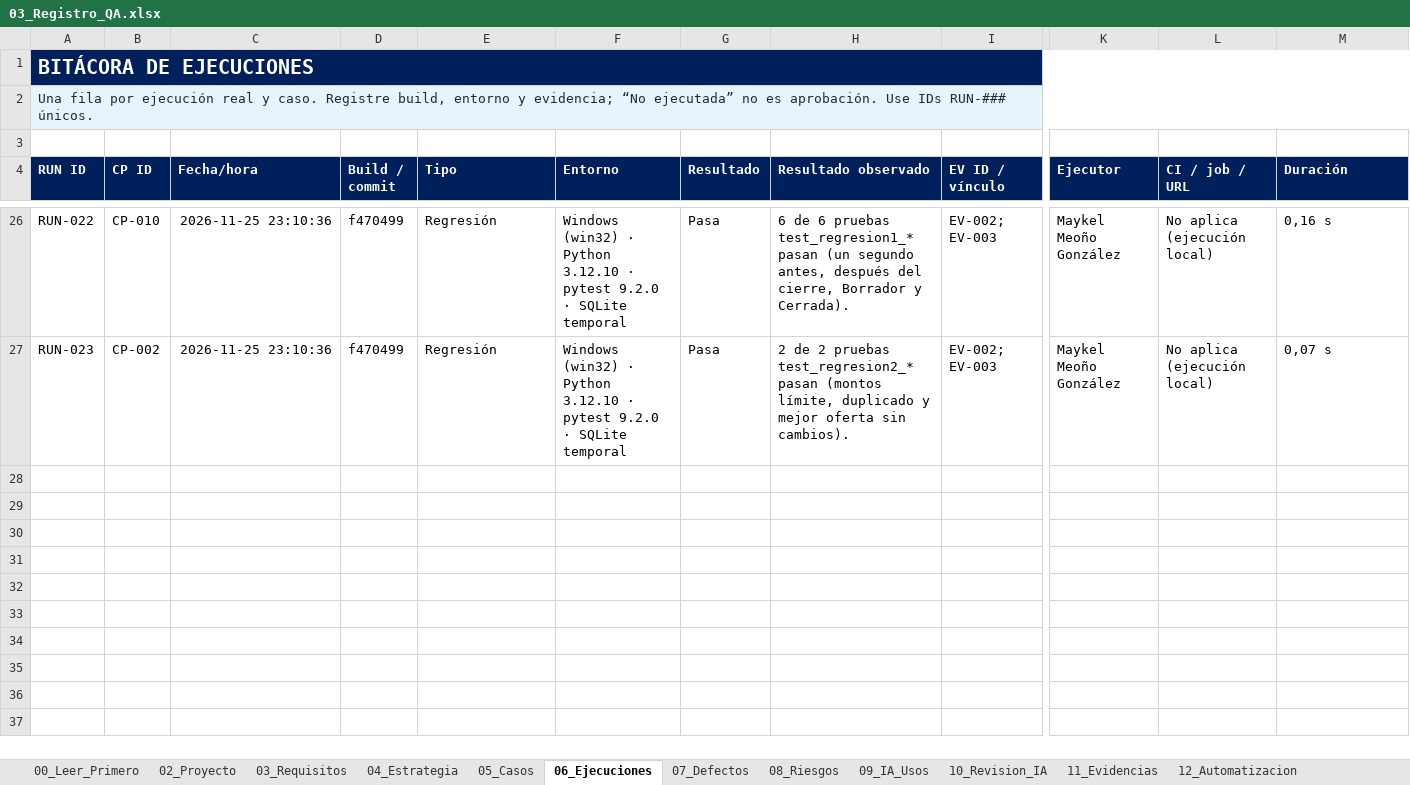
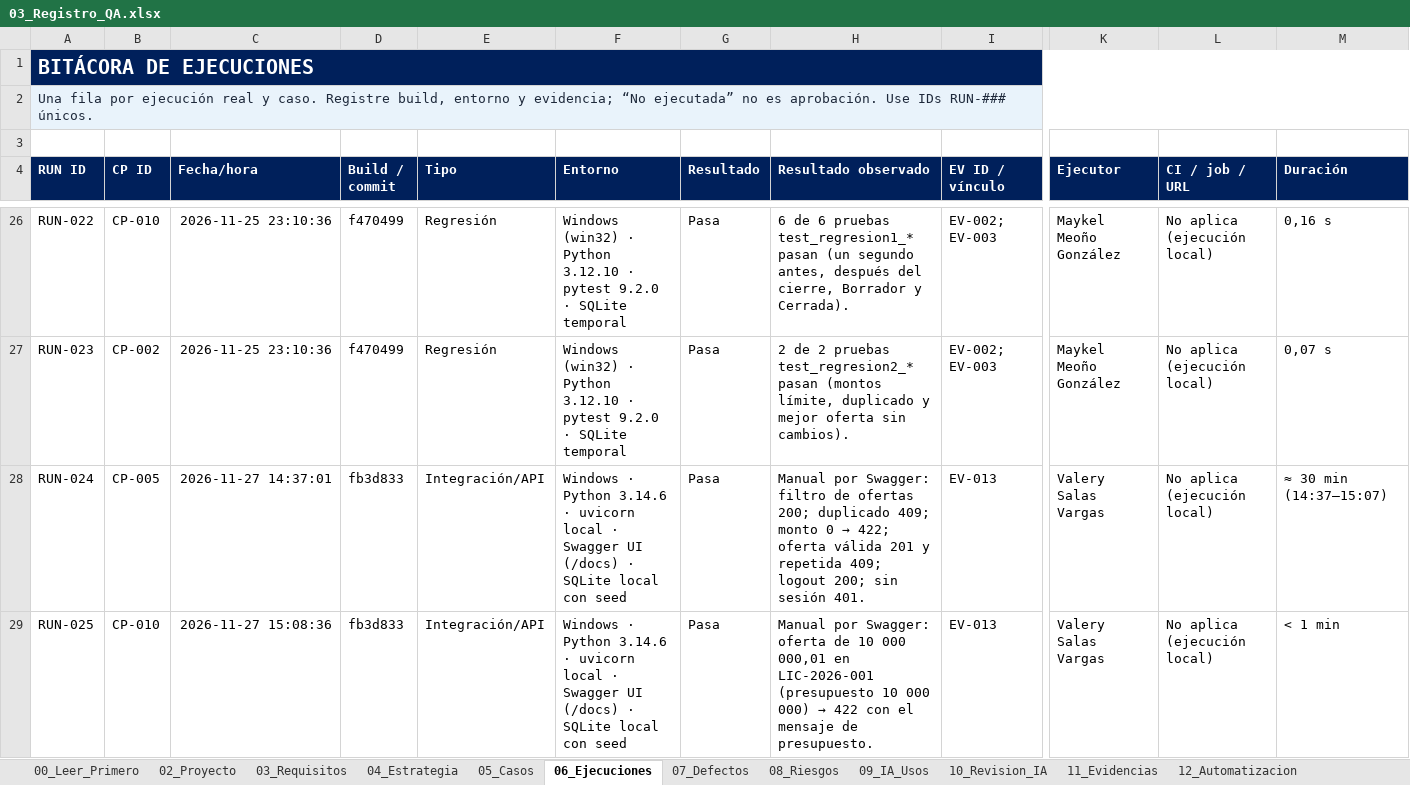
Before and after one commit to valesv24-ui/Practica-integradora-QA, an Excel workbook: 03_Registro_QA/03_Registro_QA.xlsx, sheet 06_Ejecuciones, drawn as a sheet; only a part is shown, gaps mark what is left out; values as stored, in another font and other column widths than the file's, no borders; conditional formats and table styles not drawn; rows hold the shown columns only; the diff covers the shown part only; the diff names each change by its address in the sheet, - before the commit and + after, or states it on an @@ line.

Commit message:
IA-001 e IA-003, revisión de pruebas IA y pruebas manuales de API (EV-013)

```diff
--- a/03_Registro_QA/03_Registro_QA.xlsx (sheet 06_Ejecuciones)
+++ b/03_Registro_QA/03_Registro_QA.xlsx (sheet 06_Ejecuciones)
+row 28: RUN-024 | CP-005 | 2026-11-27 14:37:01 | fb3d833 | Integración/API | Windows · Python 3.14.6 · uvicorn local · Swagger UI (/docs) · SQLite local con seed | Pasa | Manual por Swagger: filtro de ofertas 200; duplicado 409; monto 0 → 422; oferta válida 201 y repetida 409; logout 200; sin sesión 401. | EV-013 | Valery Salas Vargas | No aplica (ejecución local) | ≈ 30 min (14:37–15:07)
+row 29: RUN-025 | CP-010 | 2026-11-27 15:08:36 | fb3d833 | Integración/API | Windows · Python 3.14.6 · uvicorn local · Swagger UI (/docs) · SQLite local con seed | Pasa | Manual por Swagger: oferta de 10 000 000,01 en LIC-2026-001 (presupuesto 10 000 000) → 422 con el mensaje de presupuesto. | EV-013 | Valery Salas Vargas | No aplica (ejecución local) | < 1 min
```
Also changed, not shown: 3 added rows and 2 edited cells elsewhere in this sheet, sheet 09_IA_Usos, sheet 10_Revision_IA, sheet 05_Casos, sheet 01_Resumen, sheet 11_Evidencias, sheet 12_Automatizacion, 2 more sheets, 19 other files.
